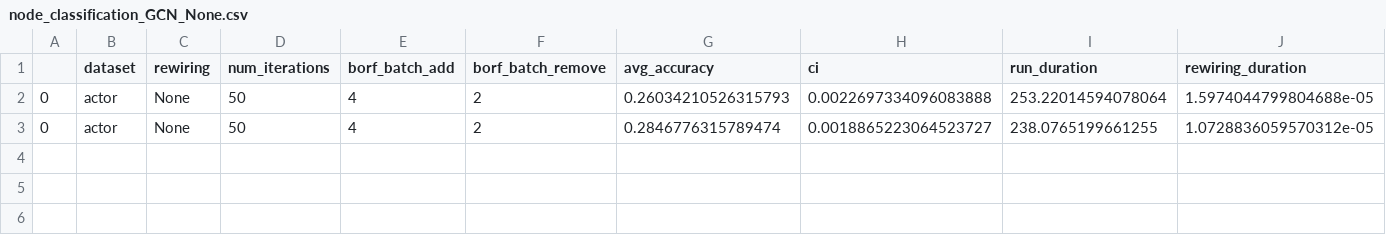
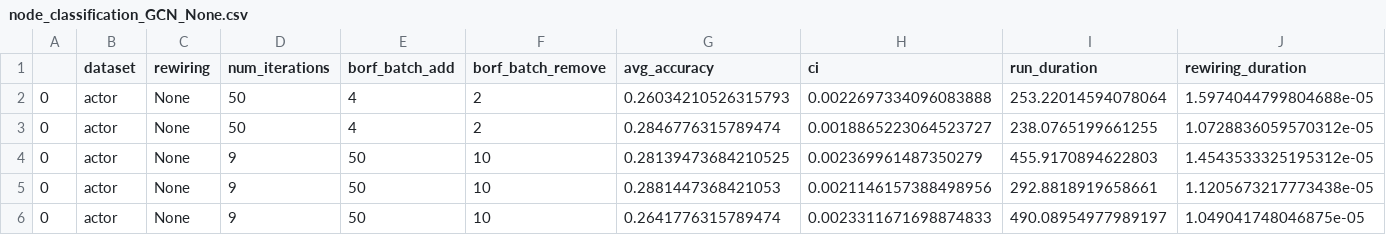
Before and after one commit to hieubkvn123/BORF, a CSV file: results/node_classification_GCN_None.csv, drawn as a sheet; the diff names each change by its address in the sheet, - before the commit and + after, or states it on an @@ line.

```diff
--- a/results/node_classification_GCN_None.csv
+++ b/results/node_classification_GCN_None.csv
+row 4: 0 | actor | None | 9 | 50 | 10 | 0.28139473684210525 | 0.002369961487350279 | 455.9170894622803 | 1.4543533325195312e-05
+row 5: 0 | actor | None | 9 | 50 | 10 | 0.2881447368421053 | 0.0021146157388498956 | 292.8818919658661 | 1.1205673217773438e-05
+row 6: 0 | actor | None | 9 | 50 | 10 | 0.2641776315789474 | 0.0023311671698874833 | 490.08954977989197 | 1.049041748046875e-05
```
Also changed, not shown: results/node_classification_GCN_borf.csv, 55 other files.
